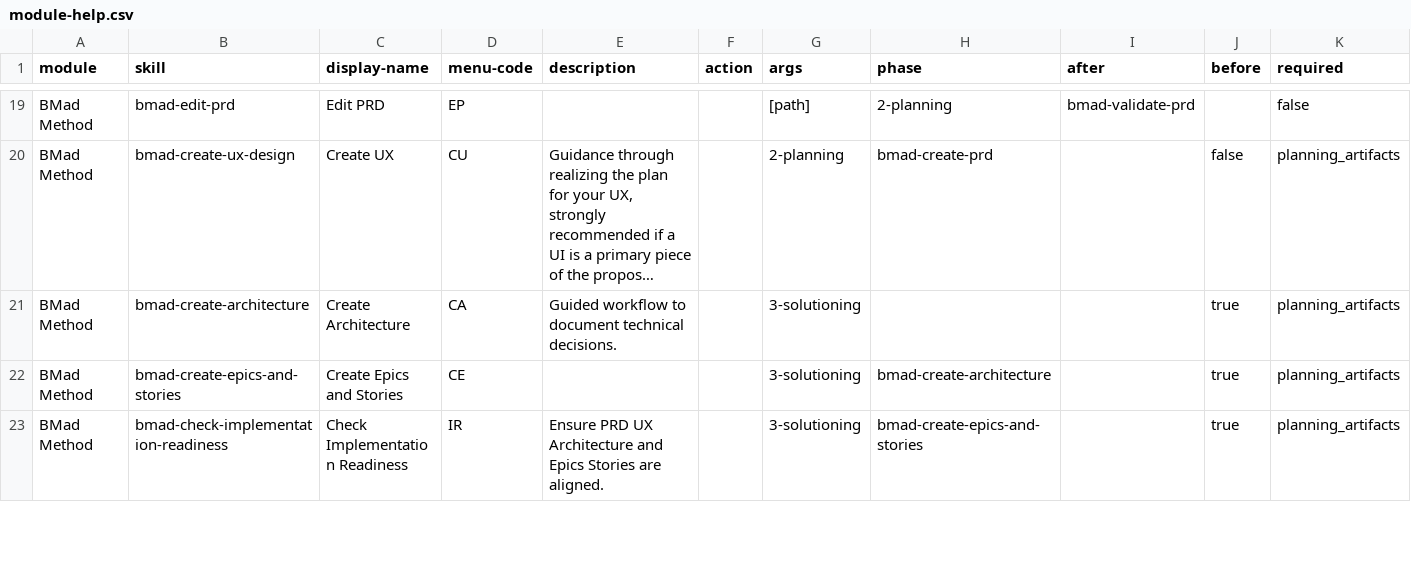
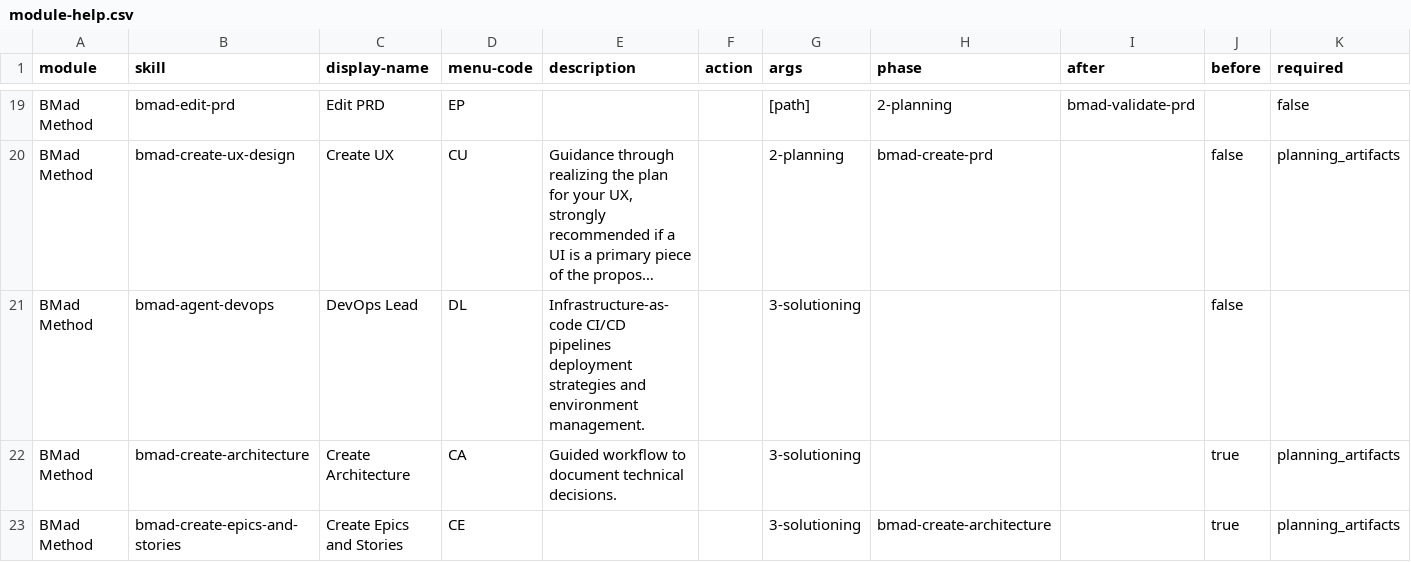
Before and after one commit to bmad-code-org/BMAD-METHOD, a CSV file: src/bmm-skills/module-help.csv, drawn as a sheet; only a part is shown, gaps mark what is left out; the shorter side is filled out with more unchanged rows; long unchanged cells end in …; rows hold the shown columns only; the diff names each change by its address in the sheet, - before the commit and + after, or states it on an @@ line.

```diff
--- a/src/bmm-skills/module-help.csv
+++ b/src/bmm-skills/module-help.csv
+row 21: BMad Method | bmad-agent-devops | DevOps Lead | DL | Infrastructure-as-code CI/CD pipelines deployment strategies and environment management. |  | 3-solutioning |  |  | false
```
Also changed, not shown: 1 other file.
